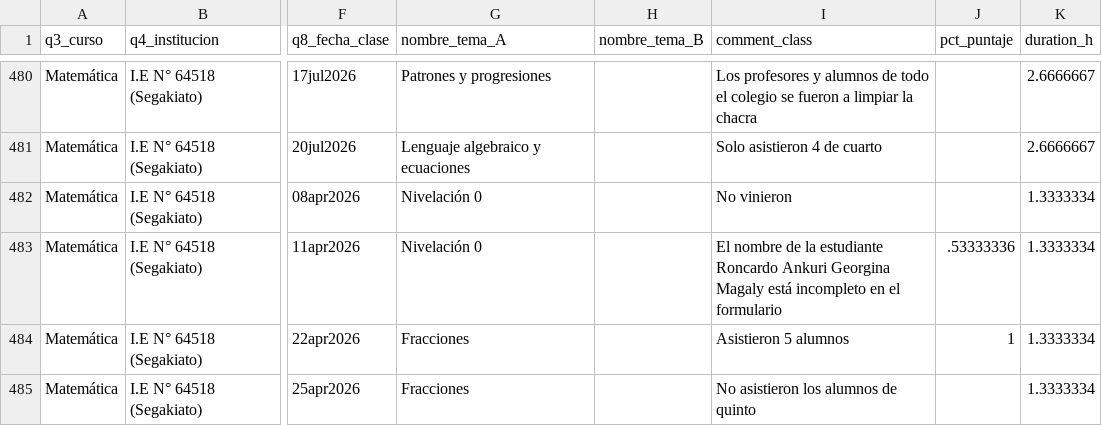
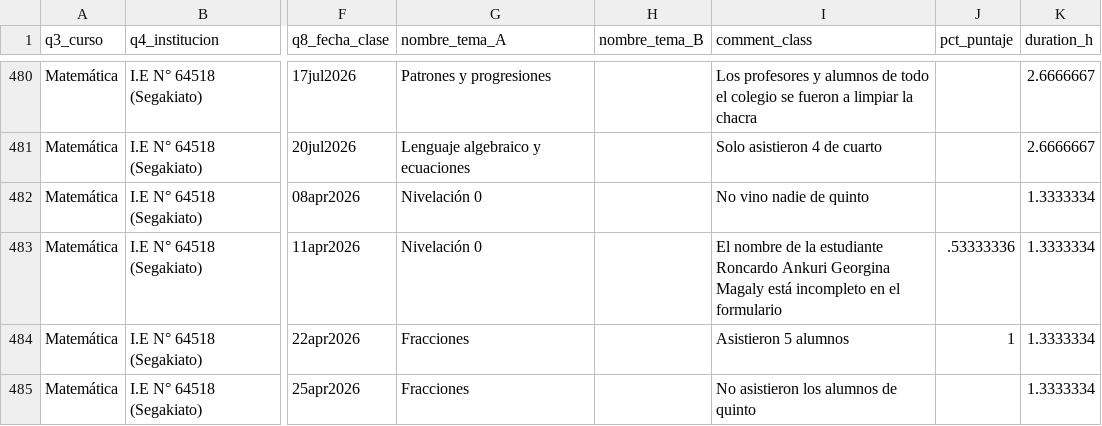
Before and after one commit to lateriteperu/dashboard_nivelacion_educativa, a CSV file: plus_petrol_2026_pii_grupal_clases.csv, drawn as a sheet; only a part is shown, gaps mark what is left out; the diff names each change by its address in the sheet, - before the commit and + after, or states it on an @@ line.

```diff
--- a/plus_petrol_2026_pii_grupal_clases.csv
+++ b/plus_petrol_2026_pii_grupal_clases.csv
-I482 (comment_class): No vinieron
+I482 (comment_class): No vino nadie de quinto
```
Also changed, not shown: plus_petrol_2026_pii_grupal_talleres.csv.
